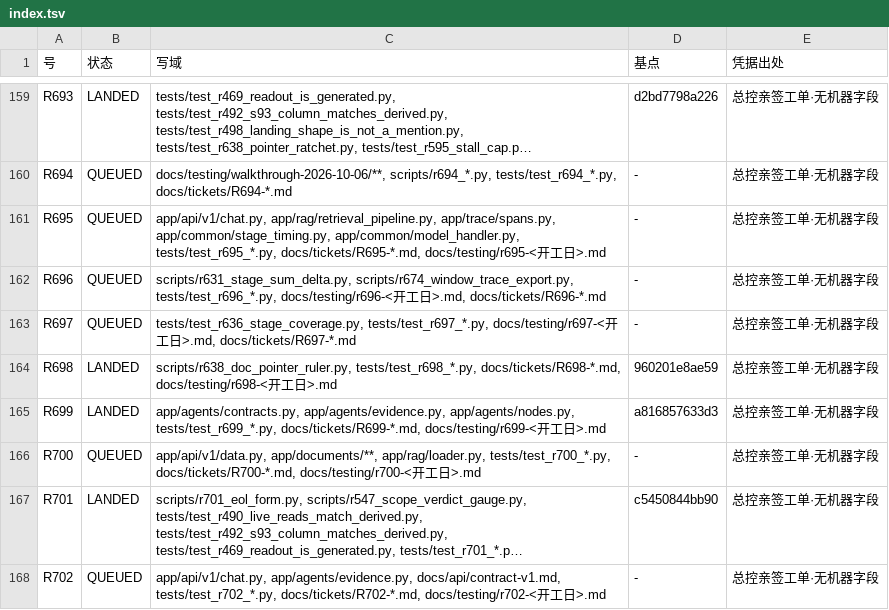
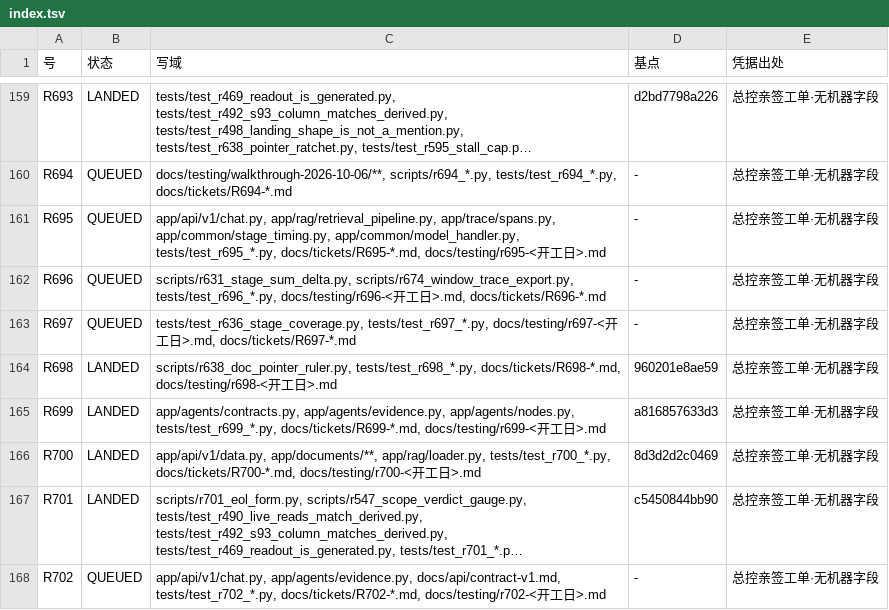
Before and after one commit to jfuyiugvuihj/enterprise-brain, a TSV file: docs/tickets/index.tsv, drawn as a sheet; only a part is shown, gaps mark what is left out; long unchanged cells end in …; the diff names each change by its address in the sheet, - before the commit and + after, or states it on an @@ line.

Commit message:
账（R700 并树后重生成索引）：R700 QUEUED→LANDED；R687 保留 QUEUED（那一格是零拷贝与生命周期，R700 交回的四格改点记在它名下）

```diff
--- a/docs/tickets/index.tsv
+++ b/docs/tickets/index.tsv
-B166 (状态): QUEUED
+B166 (状态): LANDED
-D166 (基点): -
+D166 (基点): 8d3d2d2c0469
```
